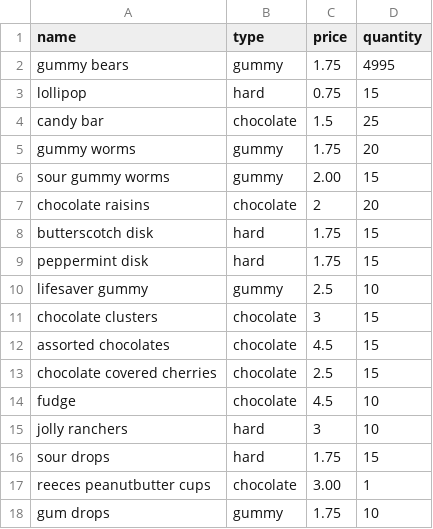
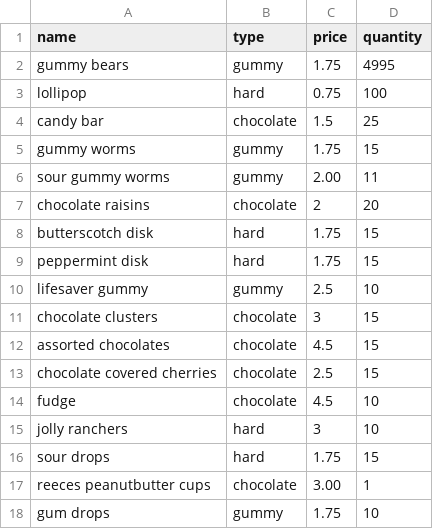
Before and after one commit to Say-re/cpsc-6119-group-project, a CSV file: src/main/java/data/inventory.csv, drawn as a sheet.

```diff
--- a/src/main/java/data/inventory.csv
+++ b/src/main/java/data/inventory.csv
@@ -2,6 +2,6 @@ name,type,price,quantity
 gummy bears,gummy,1.75,4995
-lollipop,hard,0.75,15
+lollipop,hard,0.75,100
 candy bar,chocolate,1.5,25
-gummy worms,gummy,1.75,20
-sour gummy worms,gummy,2.00,15
+gummy worms,gummy,1.75,15
+sour gummy worms,gummy,2.00,11
 chocolate raisins,chocolate,2,20
```
Also changed, not shown: src/main/java/data/order_items.csv, src/main/java/data/orders.csv, 3 other files.
